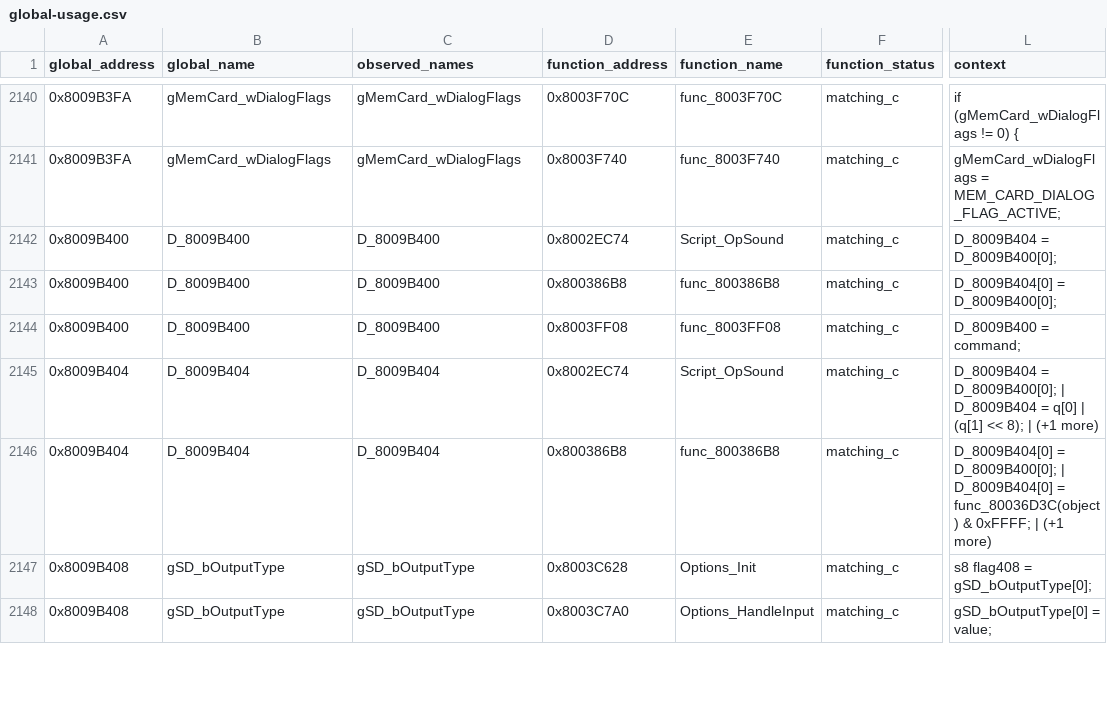
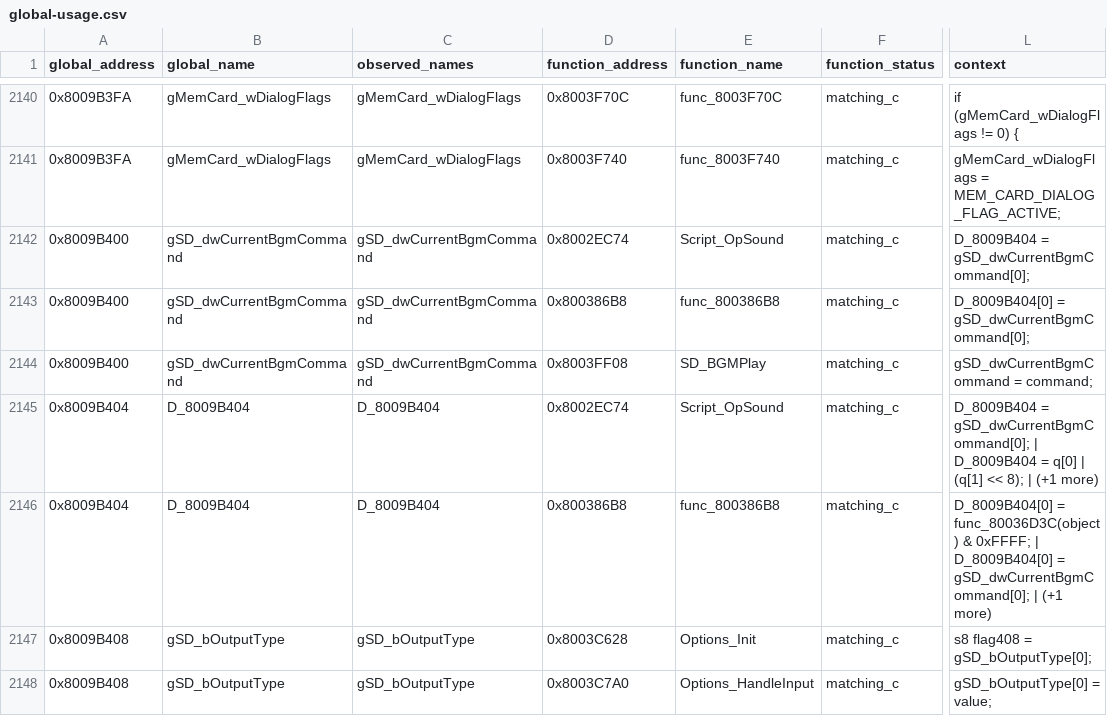
Before and after one commit to Unchiga/memories-decomp, a CSV file: notes/global-usage.csv, drawn as a sheet; only a part is shown, gaps mark what is left out; the diff names each change by its address in the sheet, - before the commit and + after, or states it on an @@ line.

```diff
--- a/notes/global-usage.csv
+++ b/notes/global-usage.csv
-B2142:B2144 (global_name): D_8009B400
+B2142:B2144 (global_name): gSD_dwCurrentBgmCommand
-C2142:C2144 (observed_names): D_8009B400
+C2142:C2144 (observed_names): gSD_dwCurrentBgmCommand
-L2142 (context): D_8009B404 = D_8009B400[0];
+L2142 (context): D_8009B404 = gSD_dwCurrentBgmCommand[0];
-L2143 (context): D_8009B404[0] = D_8009B400[0];
+L2143 (context): D_8009B404[0] = gSD_dwCurrentBgmCommand[0];
-E2144 (function_name): func_8003FF08
+E2144 (function_name): SD_BGMPlay
-L2144 (context): D_8009B400 = command;
+L2144 (context): gSD_dwCurrentBgmCommand = command;
-L2145 (context): D_8009B404 = D_8009B400[0]; | D_8009B404…
+L2145 (context): D_8009B404 = gSD_dwCurrentBgmCommand[0]; | D_8009B404…
-L2146 (context): D_8009B404[0] = D_8009B400[0]; | D_8009B404[0] = func_80036D3C(object) & 0xFFFF; | (+1…
+L2146 (context): D_8009B404[0] = func_80036D3C(object) & 0xFFFF; | D_8009B404[0] = gSD_dwCurrentBgmCommand[0]; | (+1…
```
Also changed, not shown: config/slus_01411/functions.csv, notes/semantic-symbol-map.csv, 19 other files.
